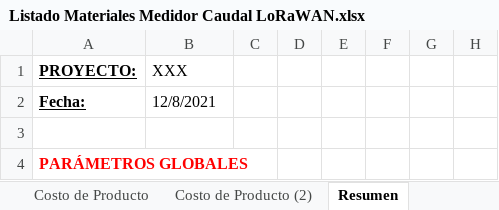
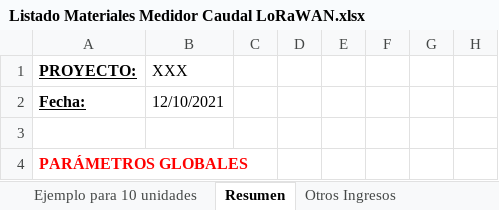
Before and after one commit to quirogaluistomas/MDot_Caudal_Proyecto_2, an Excel workbook: Listado Materiales Medidor Caudal LoRaWAN.xlsx, sheet Resumen, drawn as a sheet; only a part is shown; values as stored, in another font and other column widths than the file's, no borders; charts and pictures not drawn; the diff names each change by its address in the sheet, - before the commit and + after, or states it on an @@ line.

```diff
--- a/Listado Materiales Medidor Caudal LoRaWAN.xlsx (sheet Resumen)
+++ b/Listado Materiales Medidor Caudal LoRaWAN.xlsx (sheet Resumen)
-sheet tab: Costo de Producto (2)
+sheet tab: Ejemplo para 10 unidades
-B2: 12/8/2021
+B2: 12/10/2021
```
Also changed, not shown: sheet Costo de Producto, sheet Inv.Materiales, other sheet tabs, 40 other files.
